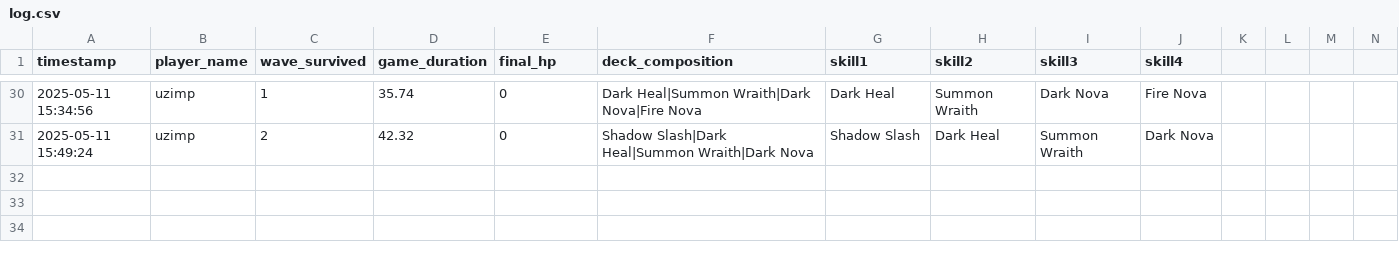
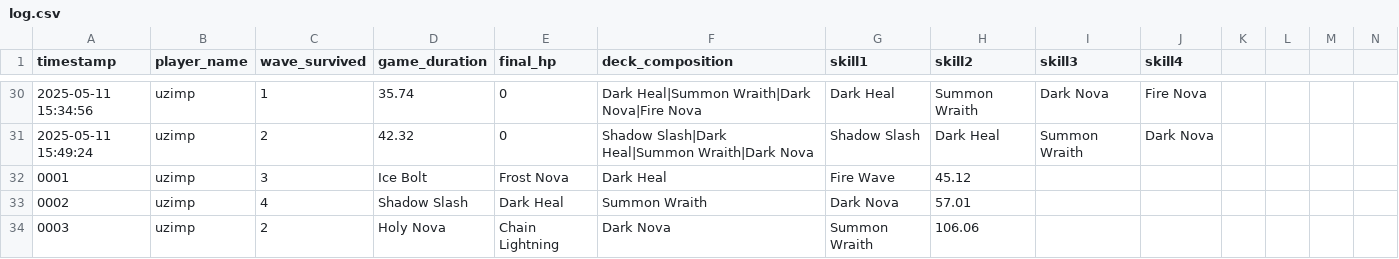
Before and after one commit to uzimpp/elemental_dungeon, a CSV file: data/log.csv, drawn as a sheet; only a part is shown, gaps mark what is left out; rows hold the shown columns only; the diff names each change by its address in the sheet, - before the commit and + after, or states it on an @@ line.

Commit message:
feat: implement data visualization

```diff
--- a/data/log.csv
+++ b/data/log.csv
+row 32: 0001 | uzimp | 3 | Ice Bolt | Frost Nova | Dark Heal | Fire Wave | 45.12
+row 33: 0002 | uzimp | 4 | Shadow Slash | Dark Heal | Summon Wraith | Dark Nova | 57.01
+row 34: 0003 | uzimp | 2 | Holy Nova | Chain Lightning | Dark Nova | Summon Wraith | 106.06
```
Also changed, not shown: 12 other files.
